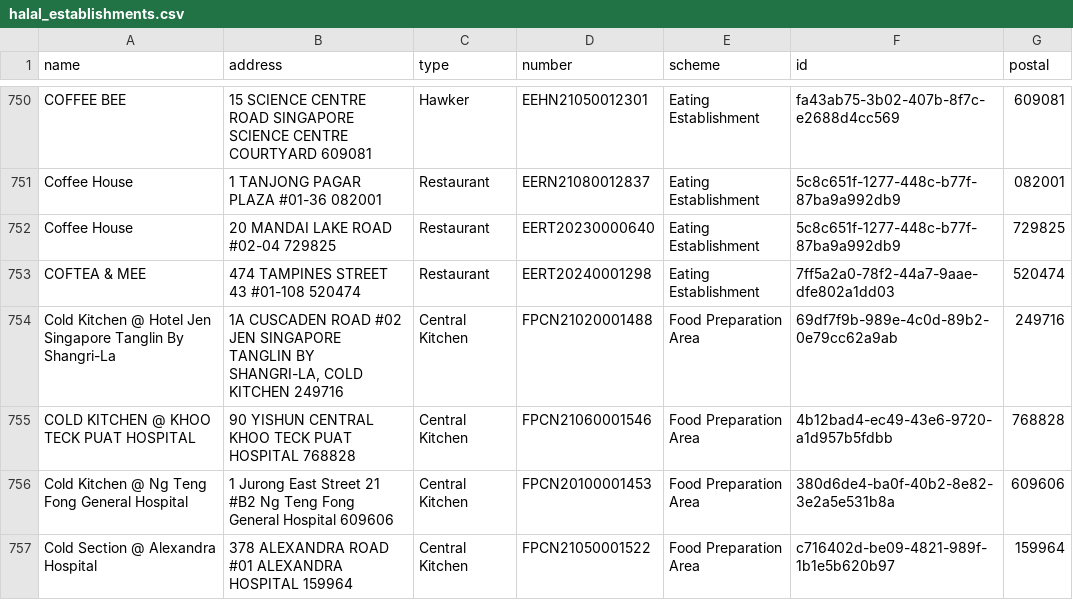
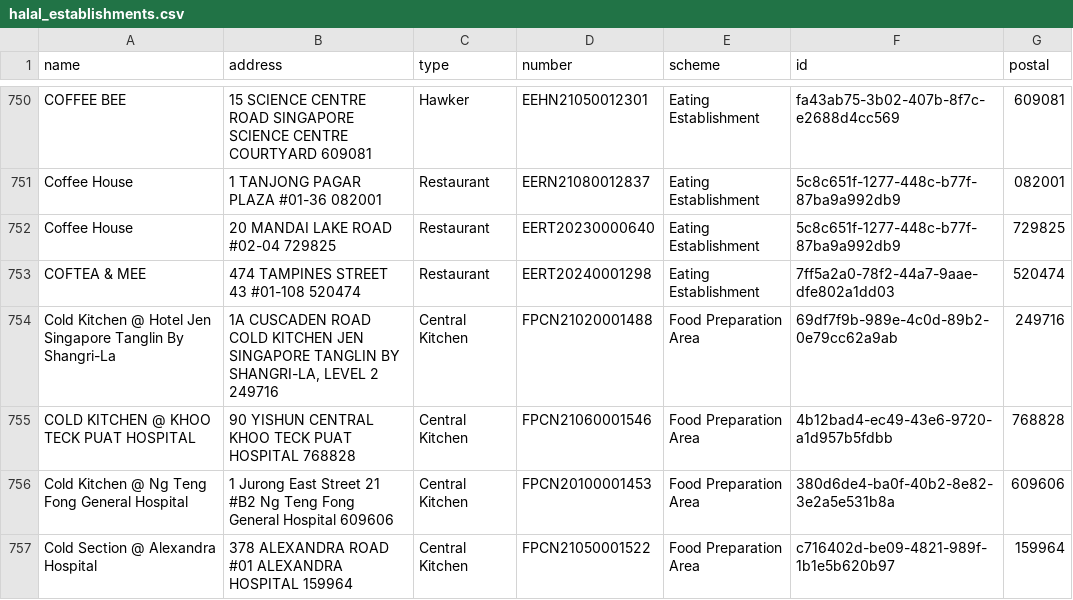
Before and after one commit to zootato/singapore-halal-establishments, a CSV file: halal_establishments.csv, drawn as a sheet; only a part is shown, gaps mark what is left out; the diff covers the shown part only.

```diff
--- a/halal_establishments.csv
+++ b/halal_establishments.csv
@@ -753,3 +753,3 @@ Coffee House,20 MANDAI LAKE ROAD #02-04 729825,Restaurant,EERT20230000640,Eating
 COFTEA & MEE,474 TAMPINES STREET 43 #01-108 520474,Restaurant,EERT20240001298,Eating Establishment,7ff5a2a0-78f2-44a7-9aae-dfe802a1dd03,520474
-Cold Kitchen @ Hotel Jen Singapore Tanglin By Shangri-La,"1A CUSCADEN ROAD #02 JEN SINGAPORE TANGLIN BY SHANGRI-LA, COLD KITCHEN 249716",Central Kitchen,FPCN21020001488,Food Preparation Area,69df7f9b-989e-4c0d-89b2-0e79cc62a9ab,249716
+Cold Kitchen @ Hotel Jen Singapore Tanglin By Shangri-La,"1A CUSCADEN ROAD COLD KITCHEN JEN SINGAPORE TANGLIN BY SHANGRI-LA, LEVEL 2 249716",Central Kitchen,FPCN21020001488,Food Preparation Area,69df7f9b-989e-4c0d-89b2-0e79cc62a9ab,249716
 COLD KITCHEN @ KHOO TECK PUAT HOSPITAL,90 YISHUN CENTRAL KHOO TECK PUAT HOSPITAL 768828,Central Kitchen,FPCN21060001546,Food Preparation Area,4b12bad4-ec49-43e6-9720-a1d957b5fdbb,768828
```
Also changed, not shown: 8 added rows, 1 removed row, 2 moved rows and 5 edited cells elsewhere in this file, 3 other files.
